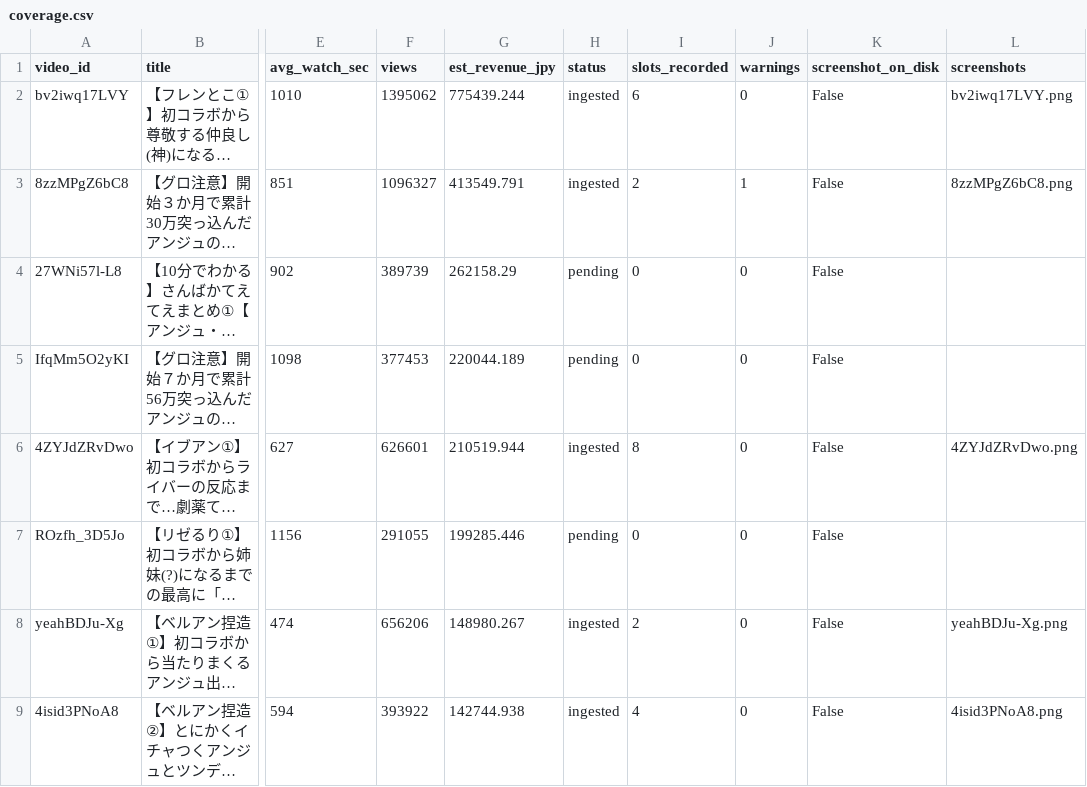
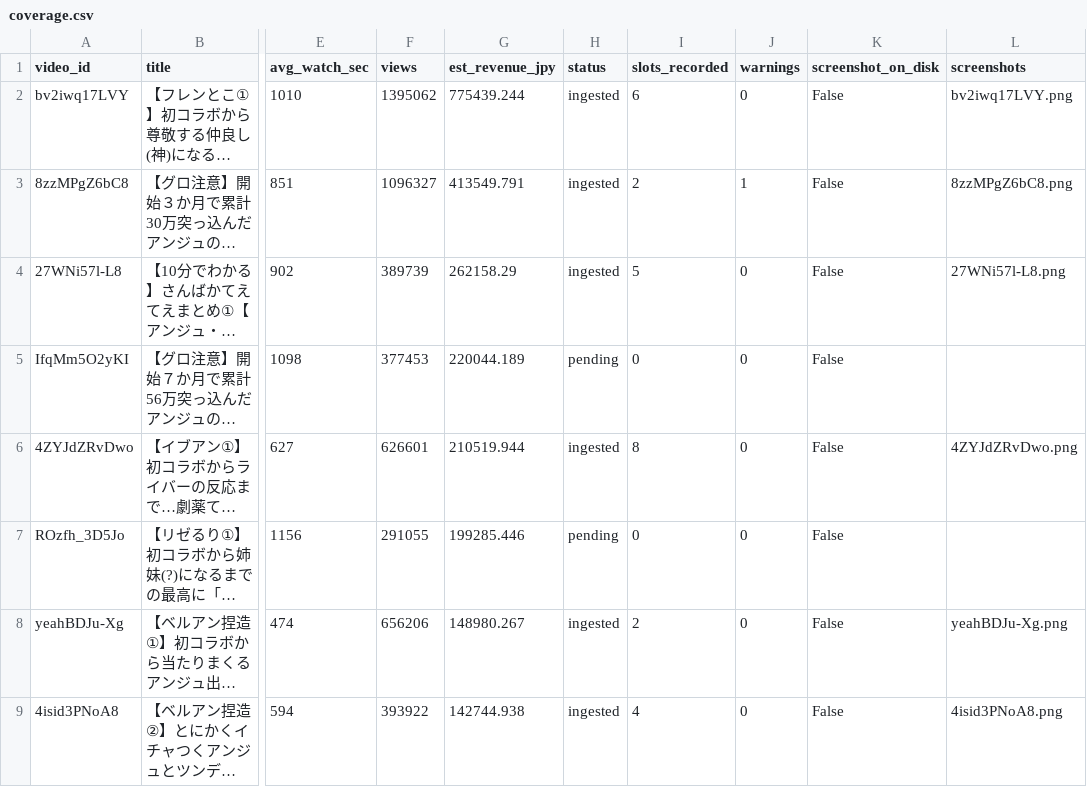
Before and after one commit to kusunokicraft-web/youtube_dataV1, a CSV file: data/ad_slots/coverage.csv, drawn as a sheet; only a part is shown, gaps mark what is left out; long unchanged cells end in …; the diff names each change by its address in the sheet, - before the commit and + after, or states it on an @@ line.

```diff
--- a/data/ad_slots/coverage.csv
+++ b/data/ad_slots/coverage.csv
-H4 (status): pending
+H4 (status): ingested
-I4 (slots_recorded): 0
+I4 (slots_recorded): 5
-L4 (screenshots): (empty)
+L4 (screenshots): 27WNi57l-L8.png
```
Also changed, not shown: data/ad_slots/breaks.csv.
